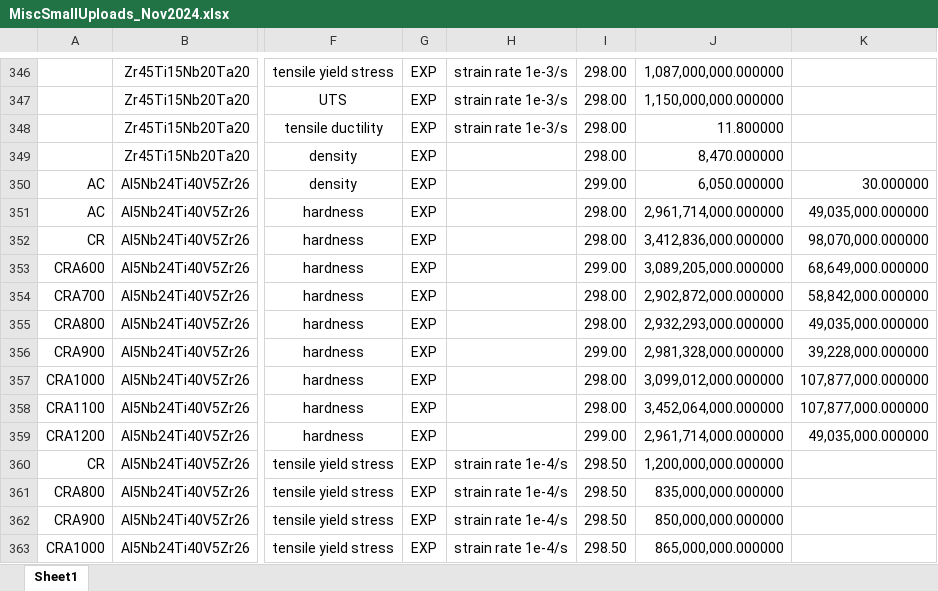
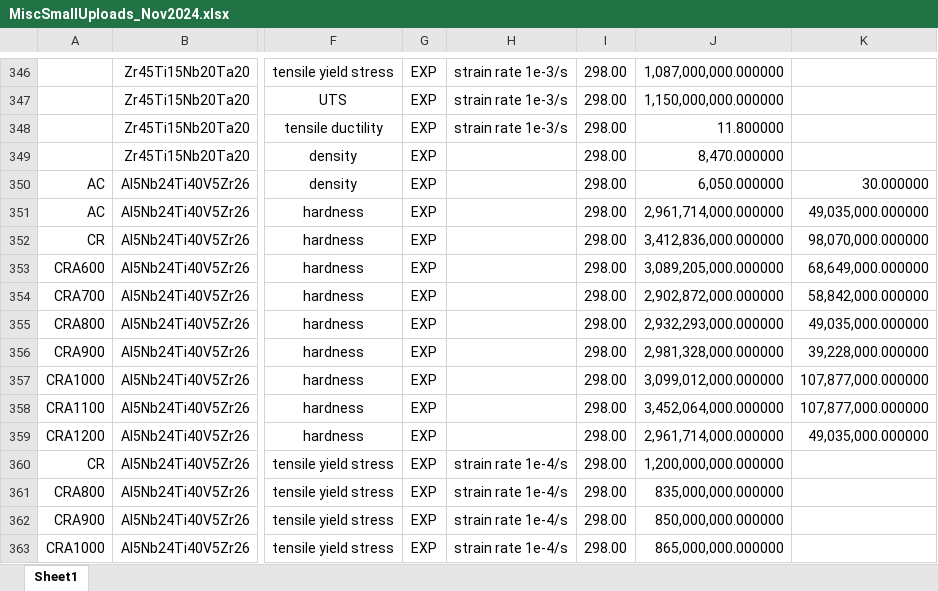
Before and after one commit to amkrajewski/ULTERA-contribute-amkrajewski, an Excel workbook: MiscSmallUploads_Nov2024.xlsx, sheet Sheet1, drawn as a sheet; only a part is shown, gaps mark what is left out; values as stored, in another font and other column widths than the file's, no borders; the diff covers the shown part only; the diff names each change by its address in the sheet, - before the commit and + after, or states it on an @@ line.

Commit message:
- extracted data from `10.1016/j.jallcom.2019.151685`

```diff
--- a/MiscSmallUploads_Nov2024.xlsx (sheet Sheet1)
+++ b/MiscSmallUploads_Nov2024.xlsx (sheet Sheet1)
-I350: 299.00
+I350: 298.00
-I353: 299.00
+I353: 298.00
-I356: 299.00
+I356: 298.00
-I359: 299.00
+I359: 298.00
-I360:I363: 298.50
+I360:I363: 298.00
```
Also changed, not shown: 100 added rows and 11 edited cells elsewhere in this sheet.
